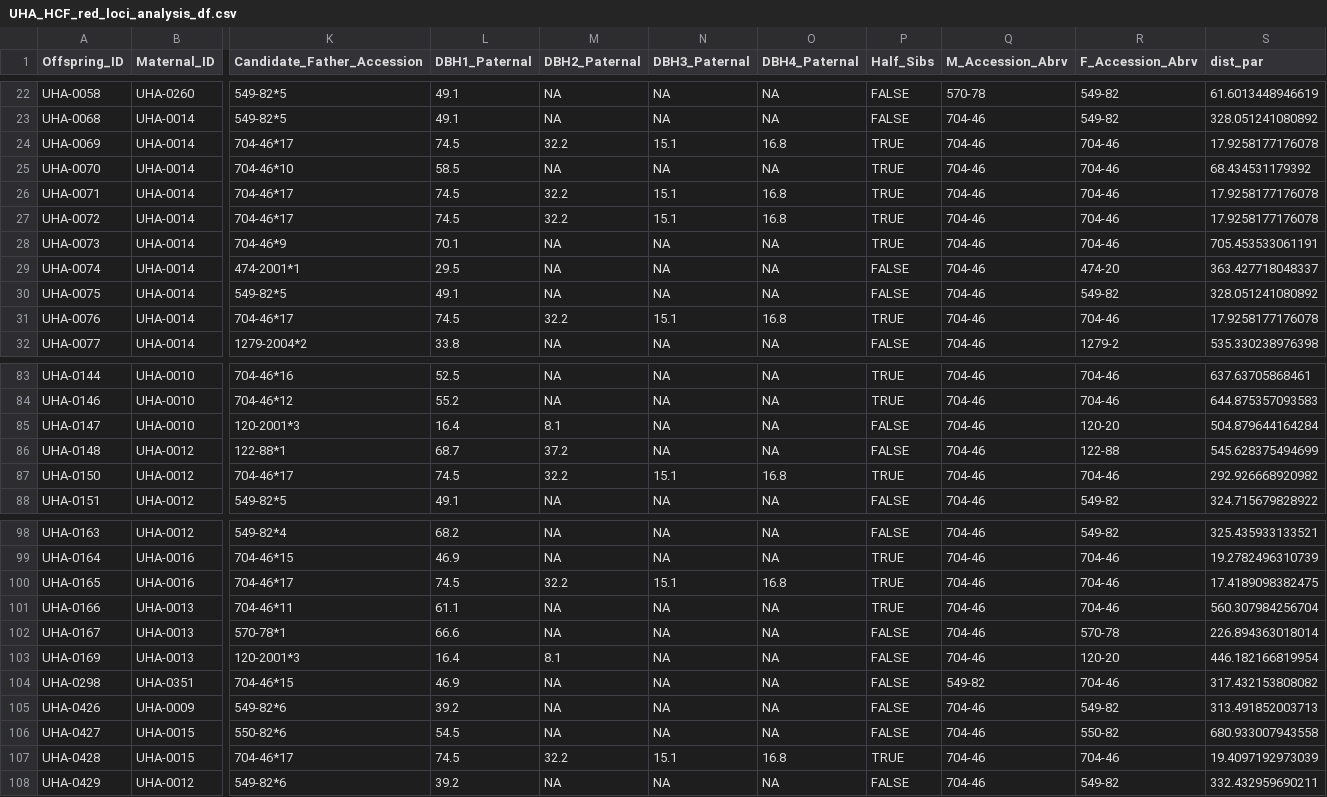
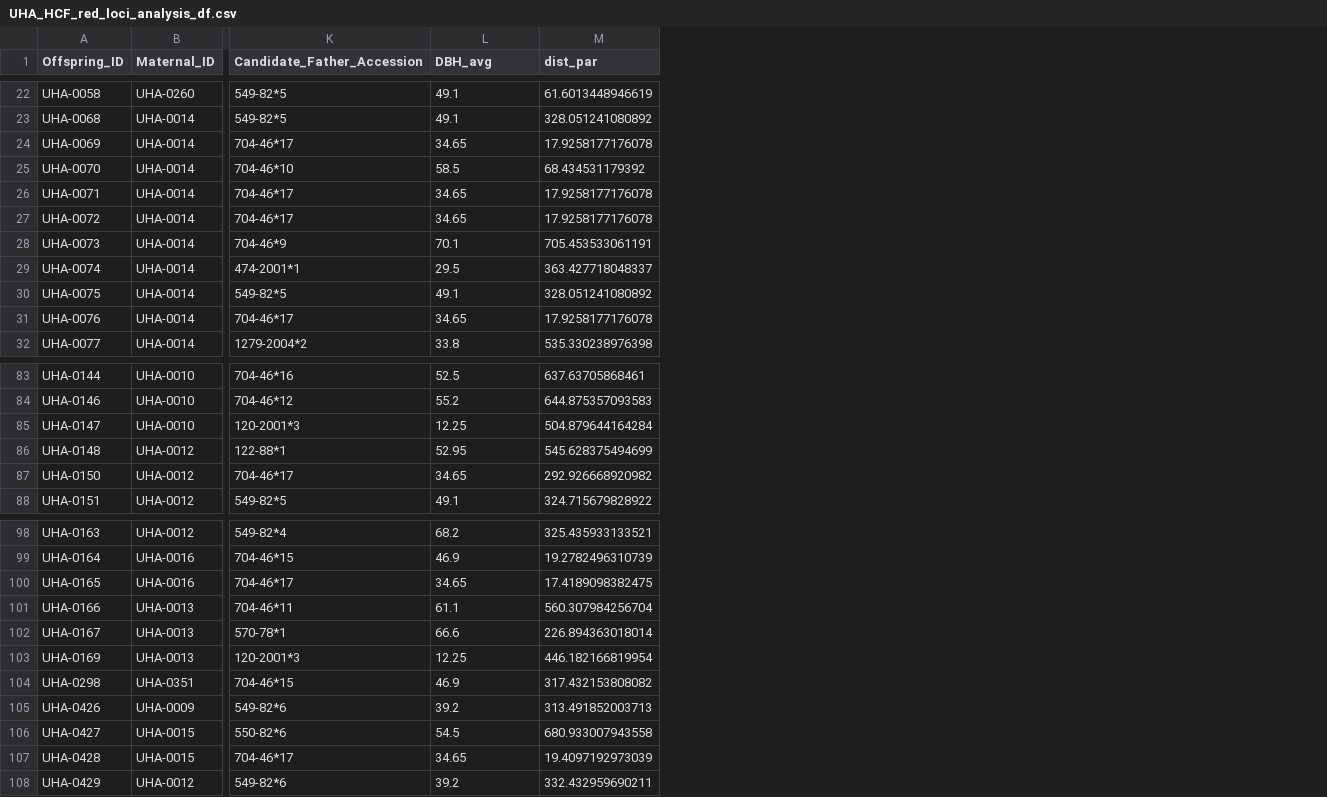
Before and after one commit to HobanLab/USBG_Hybrid_Acorns, a CSV file: Results/Parentage_Results/CSV_Files/UHA_HCF_red_loci_analysis_df.csv, drawn as a sheet; only a part is shown, gaps mark what is left out; the diff covers the shown part only; the diff names each change by its address in the sheet, - before the commit and + after, or states it on an @@ line.

```diff
--- a/Results/Parentage_Results/CSV_Files/UHA_HCF_red_loci_analysis_df.csv
+++ b/Results/Parentage_Results/CSV_Files/UHA_HCF_red_loci_analysis_df.csv
-column M (DBH2_Paternal), rows 22-32: NA | NA | 32.2 | NA | 32.2 | 32.2 | NA | NA | NA | 32.2 | NA; rows 83-88: NA | NA | 8.1 | 37.2 | 32.2 | NA; rows 98-108: NA | NA | 32.2 | NA | NA | 8.1 | NA | NA | NA | 32.2 | NA
-column N (DBH3_Paternal), rows 22-32: NA | NA | 15.1 | NA | 15.1 | 15.1 | NA | NA | NA | 15.1 | NA; rows 83-88: NA | NA | NA | NA | 15.1 | NA; rows 98-108: NA | NA | 15.1 | NA | NA | NA | NA | NA | NA | 15.1 | NA
-column O (DBH4_Paternal), rows 22-32: NA | NA | 16.8 | NA | 16.8 | 16.8 | NA | NA | NA | 16.8 | NA; rows 83-88: NA | NA | NA | NA | 16.8 | NA; rows 98-108: NA | NA | 16.8 | NA | NA | NA | NA | NA | NA | 16.8 | NA
-column P (Half_Sibs), rows 22-32: FALSE | FALSE | TRUE | TRUE | TRUE | TRUE | TRUE | FALSE | FALSE | TRUE | FALSE; rows 83-88: TRUE | TRUE | FALSE | FALSE | TRUE | FALSE; rows 98-108: FALSE | TRUE | TRUE | TRUE | FALSE | FALSE | FALSE | FALSE | FALSE | TRUE | FALSE
-column Q (M_Accession_Abrv), rows 22-32: 570-78 | 704-46 | 704-46 | 704-46 | 704-46 | 704-46 | 704-46 | 704-46 | 704-46 | 704-46 | 704-46; rows 83-88: all 704-46; rows 98-108: 704-46 | 704-46 | 704-46 | 704-46 | 704-46 | 704-46 | 549-82 | 704-46 | 704-46 | 704-46 | 704-46
-column R (F_Accession_Abrv), rows 22-32: 549-82 | 549-82 | 704-46 | 704-46 | 704-46 | 704-46 | 704-46 | 474-20 | 549-82 | 704-46 | 1279-2; rows 83-88: 704-46 | 704-46 | 120-20 | 122-88 | 704-46 | 549-82; rows 98-108: 549-82 | 704-46 | 704-46 | 704-46 | 570-78 | 120-20 | 704-46 | 549-82 | 550-82 | 704-46 | 549-82
-L1: DBH1_Paternal
+L1: DBH_avg
-L24 (DBH_avg): 74.5
+L24 (DBH_avg): 34.65
-L26:L27 (DBH_avg): 74.5
+L26:L27 (DBH_avg): 34.65
-L31 (DBH_avg): 74.5
+L31 (DBH_avg): 34.65
-L85 (DBH_avg): 16.4
+L85 (DBH_avg): 12.25
-L86 (DBH_avg): 68.7
+L86 (DBH_avg): 52.95
-L87 (DBH_avg): 74.5
+L87 (DBH_avg): 34.65
-L100 (DBH_avg): 74.5
+L100 (DBH_avg): 34.65
-L103 (DBH_avg): 16.4
+L103 (DBH_avg): 12.25
-L107 (DBH_avg): 74.5
+L107 (DBH_avg): 34.65
```
Also changed, not shown: 11 edited cells elsewhere in this file, Results/Parentage_Results/CSV_Files/UHA_HCF_all_loci_analysis_df.csv, Results/Parentage_Results/CSV_Files/UHA_all_loci_analysis_df.csv, 37 other files.
